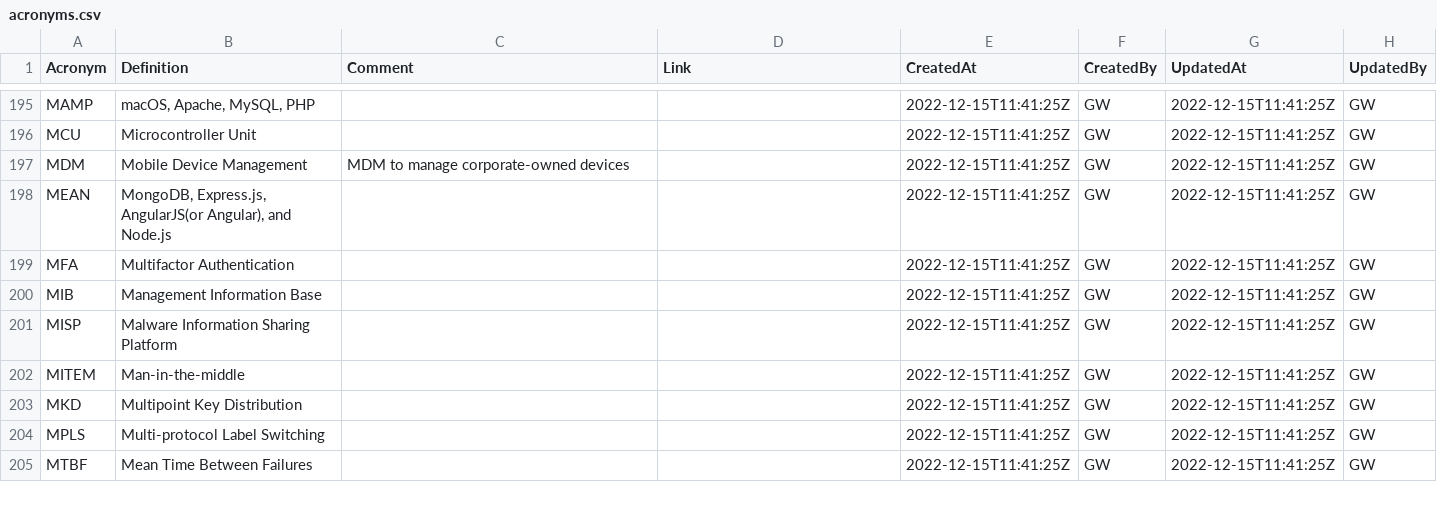
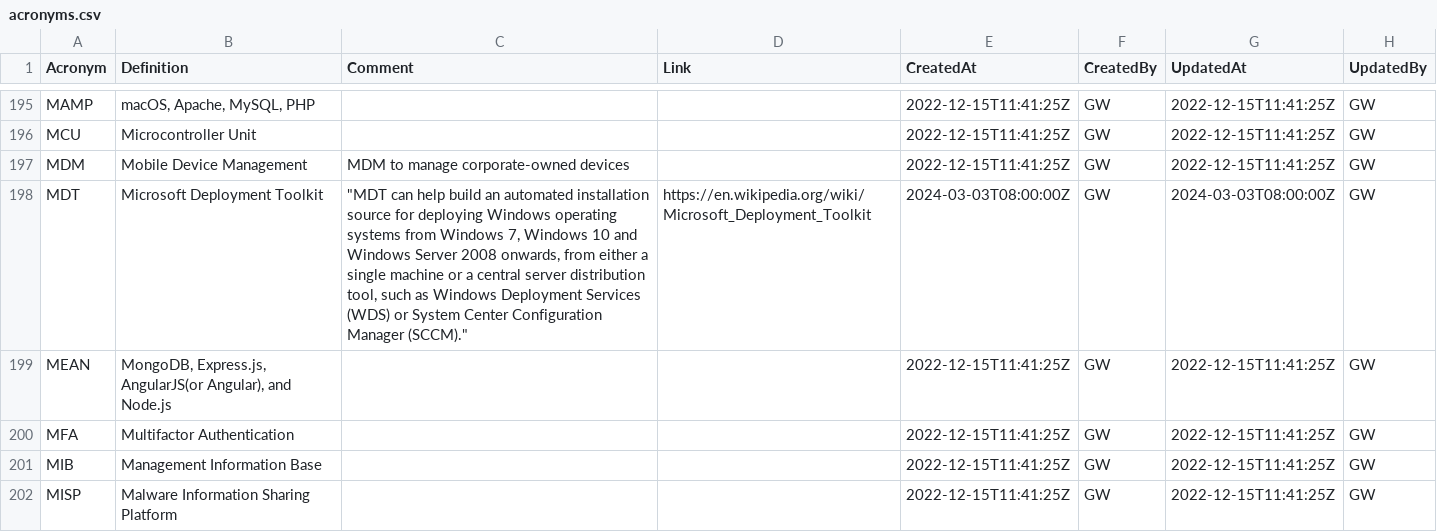
Before and after one commit to webbstacken/it-acronyms, a CSV file: static/data/acronyms.csv, drawn as a sheet; only a part is shown, gaps mark what is left out; the shorter side is filled out with more unchanged rows; the diff names each change by its address in the sheet, - before the commit and + after, or states it on an @@ line.

Commit message:
mdt

```diff
--- a/static/data/acronyms.csv
+++ b/static/data/acronyms.csv
+row 198: MDT | Microsoft Deployment Toolkit | "MDT can help build an automated installation source for deploying Windows operating systems from Windows 7, Windows 10 and Windows Server 2008 onwards, from either a single machine or a central server distribution tool, such as Windows Deployment Services (WDS) or System Center Configuration Manager (SCCM)." | https://en.wikipedia.org/wiki/Microsoft_Deployment_Toolkit | 2024-03-03T08:00:00Z | GW | 2024-03-03T08:00:00Z | GW
```
